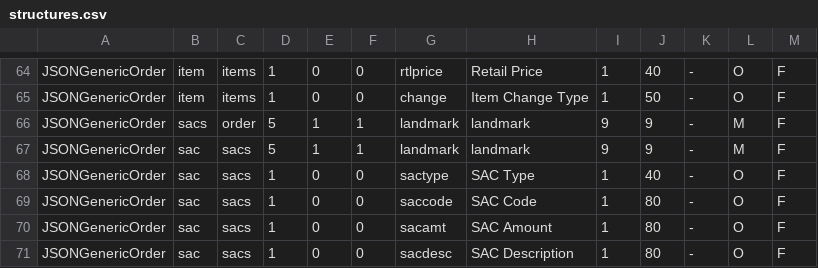
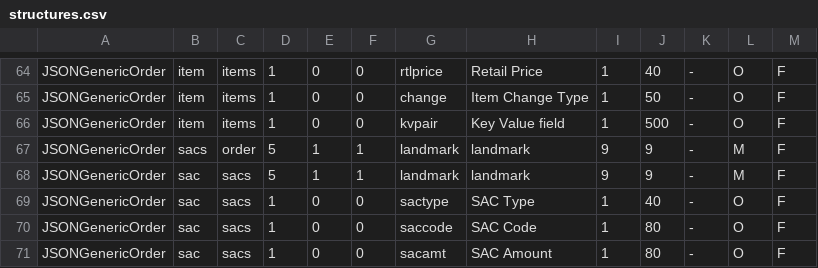
Before and after one commit to karandhot/blueseer, a CSV file: sf/data/en/structures.csv, drawn as a sheet; only a part is shown, gaps mark what is left out; the shorter side is filled out with more unchanged rows; the diff names each change by its address in the sheet, - before the commit and + after, or states it on an @@ line.

Commit message:
map updates for edi json order loads

```diff
--- a/sf/data/en/structures.csv
+++ b/sf/data/en/structures.csv
+row 66: JSONGenericOrder | item | items | 1 | 0 | 0 | kvpair | Key Value field | 1 | 500 | - | O | F
```
Also changed, not shown: 7 other files.
